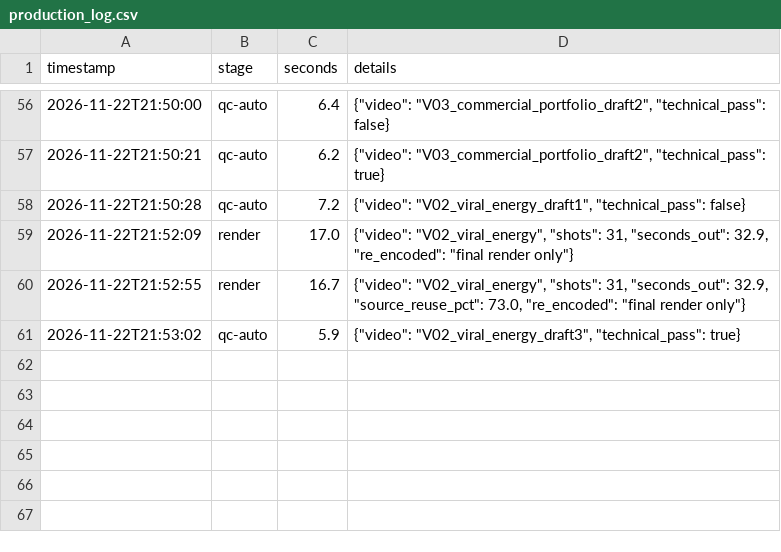
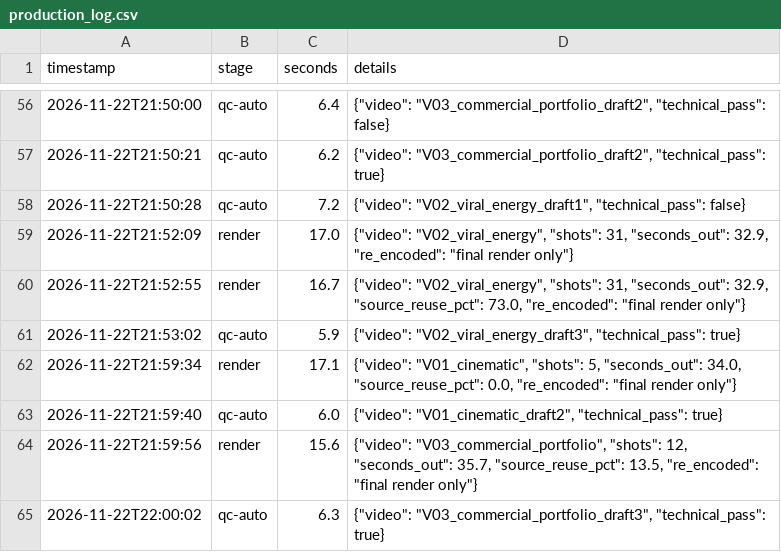
Before and after one commit to mahajinternationaltrading-creator/Mahaj.co, a CSV file: MIT_AI_STUDIO/EVENT_DATABASE/TEST_2026-11-22_synthetic/production_log.csv, drawn as a sheet; only a part is shown, gaps mark what is left out; the diff names each change by its address in the sheet, - before the commit and + after, or states it on an @@ line.

```diff
--- a/MIT_AI_STUDIO/EVENT_DATABASE/TEST_2026-11-22_synthetic/production_log.csv
+++ b/MIT_AI_STUDIO/EVENT_DATABASE/TEST_2026-11-22_synthetic/production_log.csv
+row 62: 2026-11-22T21:59:34 | render | 17.1 | {"video": "V01_cinematic", "shots": 5, "seconds_out": 34.0, "source_reuse_pct": 0.0, "re_encoded": "final render only"}
+row 63: 2026-11-22T21:59:40 | qc-auto | 6.0 | {"video": "V01_cinematic_draft2", "technical_pass": true}
+row 64: 2026-11-22T21:59:56 | render | 15.6 | {"video": "V03_commercial_portfolio", "shots": 12, "seconds_out": 35.7, "source_reuse_pct": 13.5, "re_encoded": "final render only"}
+row 65: 2026-11-22T22:00:02 | qc-auto | 6.3 | {"video": "V03_commercial_portfolio_draft3", "technical_pass": true}
```
Also changed, not shown: 31 other files.
